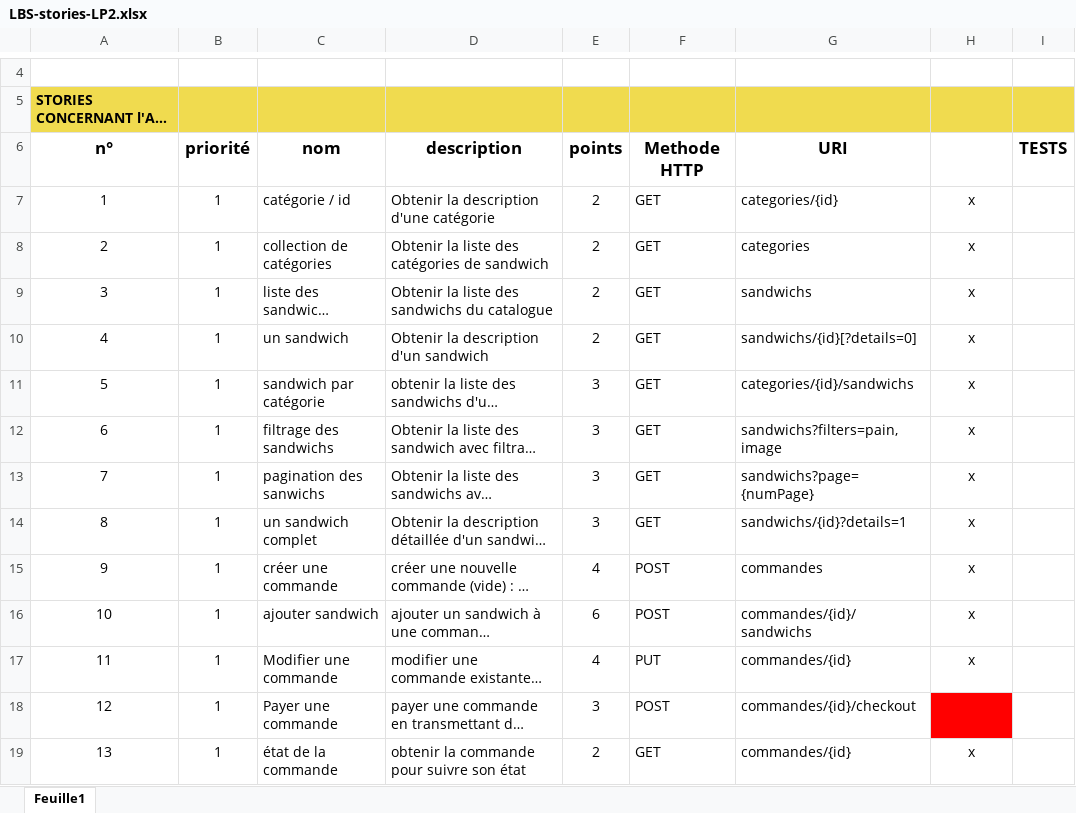
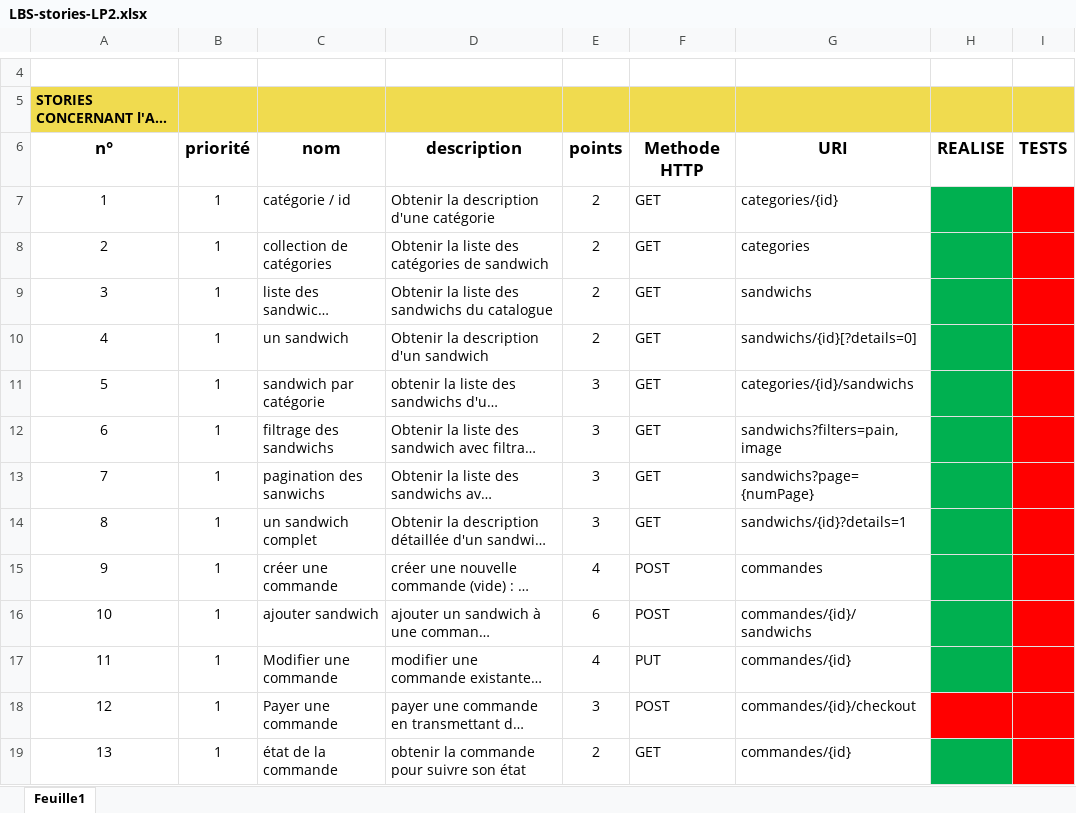
Before and after one commit to Manghao/LBS, an Excel workbook: doc/LBS-stories-LP2.xlsx, sheet Feuille1, drawn as a sheet; only a part is shown, gaps mark what is left out; long unchanged cells end in …; values as stored, in another font and other column widths than the file's, no borders; the diff covers the shown part only; the diff names each change by its address in the sheet, - before the commit and + after, or states it on an @@ line.

```diff
--- a/doc/LBS-stories-LP2.xlsx (sheet Feuille1)
+++ b/doc/LBS-stories-LP2.xlsx (sheet Feuille1)
-H6: (empty)
+H6: REALISE
-H7:H17: x
+H7:H17: (empty)
-H7:H17 fill: none
+H7:H17 fill: #00B050
-I7:I19 fill: none
+I7:I19 fill: #FF0000
-H19: x
+H19: (empty)
-H19 fill: none
+H19 fill: #00B050
```
Also changed, not shown: 5 edited cells and cell formats elsewhere in this sheet, 3 other files.
